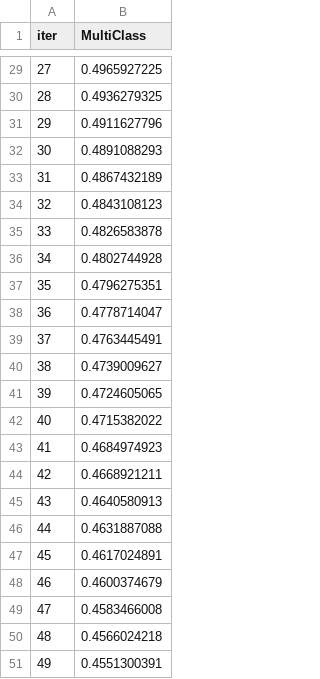
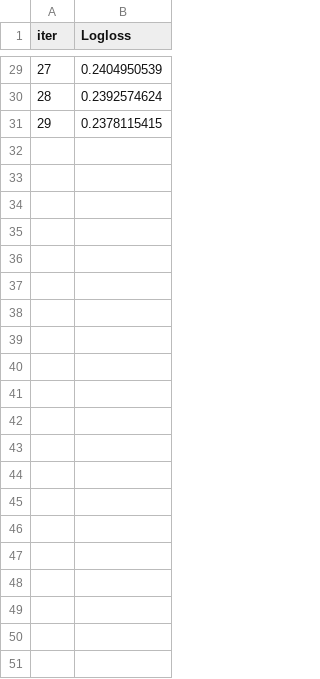
Before and after one commit to Shirvan1992/ARP_A_PROJECT, a TSV file: catboost_info/learn_error.tsv, drawn as a sheet; only a part is shown, gaps mark what is left out; the diff covers the shown part only.

```diff
--- a/catboost_info/learn_error.tsv
+++ b/catboost_info/learn_error.tsv
@@ -1 +1 @@
-iter	MultiClass
+iter	Logloss
@@ -29,23 +29,3 @@ iter	MultiClass
-27	0.4965927225
-28	0.4936279325
-29	0.4911627796
-30	0.4891088293
-31	0.4867432189
-32	0.4843108123
-33	0.4826583878
-34	0.4802744928
-35	0.4796275351
-36	0.4778714047
-37	0.4763445491
-38	0.4739009627
-39	0.4724605065
-40	0.4715382022
-41	0.4684974923
-42	0.4668921211
-43	0.4640580913
-44	0.4631887088
-45	0.4617024891
-46	0.4600374679
-47	0.4583466008
-48	0.4566024218
-49	0.4551300391
+27	0.2404950539
+28	0.2392574624
+29	0.2378115415
```
Also changed, not shown: 27 edited cells elsewhere in this file, catboost_info/time_left.tsv, 4 other files.
